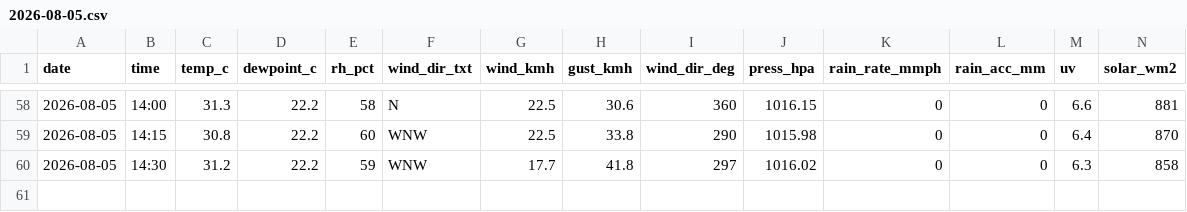
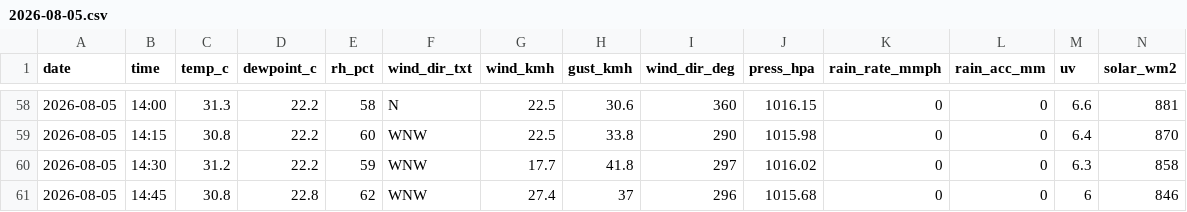
Before and after one commit to max-collinas1/climate-collinas1, a CSV file: data_raw/clean/auto/2026/2026-08-05.csv, drawn as a sheet; only a part is shown, gaps mark what is left out; rows hold the shown columns only; the diff names each change by its address in the sheet, - before the commit and + after, or states it on an @@ line.

```diff
--- a/data_raw/clean/auto/2026/2026-08-05.csv
+++ b/data_raw/clean/auto/2026/2026-08-05.csv
+row 61: 2026-08-05 | 14:45 | 30.8 | 22.8 | 62 | WNW | 27.4 | 37 | 296 | 1015.68 | 0 | 0 | 6 | 846
```
Also changed, not shown: 3 other files.
